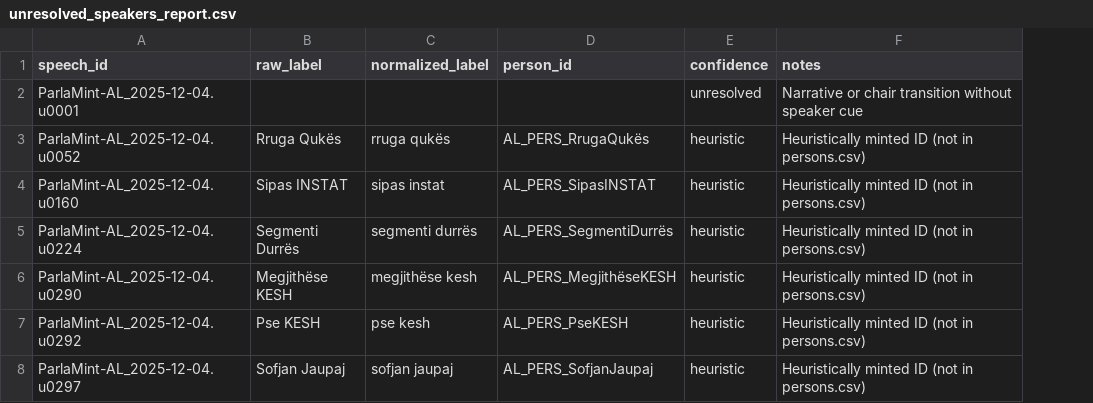
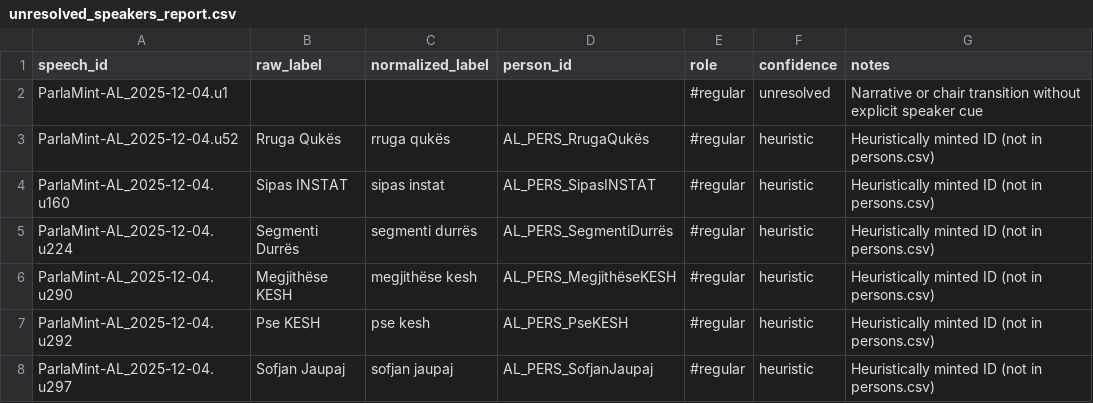
Before and after one commit to ecane2000/Parlamint-al, a CSV file: out/TEI/unresolved_speakers_report.csv, drawn as a sheet; addresses are those after the commit; the diff names each change by its address in the sheet, - before the commit and + after, or states it on an @@ line.

```diff
--- a/out/TEI/unresolved_speakers_report.csv
+++ b/out/TEI/unresolved_speakers_report.csv
+column E (role), rows 2-8: all #regular
-A2 (speech_id): ParlaMint-AL_2025-12-04.u0001
+A2 (speech_id): ParlaMint-AL_2025-12-04.u1
-G2 (notes): …transition without speaker cue
+G2 (notes): …transition without explicit speaker cue
-A3 (speech_id): ParlaMint-AL_2025-12-04.u0052
+A3 (speech_id): ParlaMint-AL_2025-12-04.u52
-A4 (speech_id): ParlaMint-AL_2025-12-04.u0160
+A4 (speech_id): ParlaMint-AL_2025-12-04.u160
-A5 (speech_id): ParlaMint-AL_2025-12-04.u0224
+A5 (speech_id): ParlaMint-AL_2025-12-04.u224
-A6 (speech_id): ParlaMint-AL_2025-12-04.u0290
+A6 (speech_id): ParlaMint-AL_2025-12-04.u290
-A7 (speech_id): ParlaMint-AL_2025-12-04.u0292
+A7 (speech_id): ParlaMint-AL_2025-12-04.u292
-A8 (speech_id): ParlaMint-AL_2025-12-04.u0297
+A8 (speech_id): ParlaMint-AL_2025-12-04.u297
```
Also changed, not shown: metadata/affiliations.csv, metadata/orgs.csv, 26 other files.
